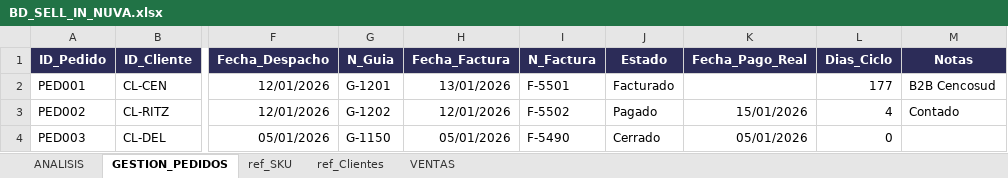
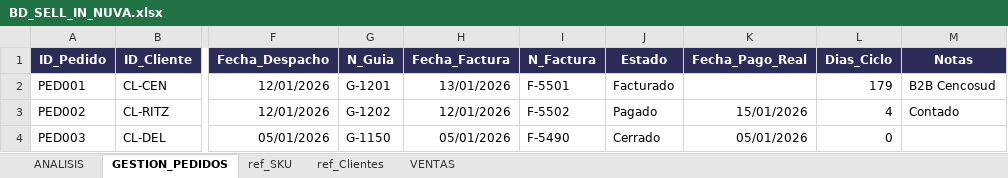
Before and after one commit to joacojimenezc/Proyecto-Nuva-Oxi, an Excel workbook: 1 venta sell in/BD_SELL_IN_NUVA.xlsx, sheet GESTION_PEDIDOS, drawn as a sheet; only a part is shown, gaps mark what is left out; values as stored, in another font and other column widths than the file's, no borders; table styles not drawn; the diff names each change by its address in the sheet, - before the commit and + after, or states it on an @@ line.

```diff
--- a/1 venta sell in/BD_SELL_IN_NUVA.xlsx (sheet GESTION_PEDIDOS)
+++ b/1 venta sell in/BD_SELL_IN_NUVA.xlsx (sheet GESTION_PEDIDOS)
-L2 (Dias_Ciclo): 177
+L2 (Dias_Ciclo): 179
```
Also changed, not shown: sheet VENTAS.
